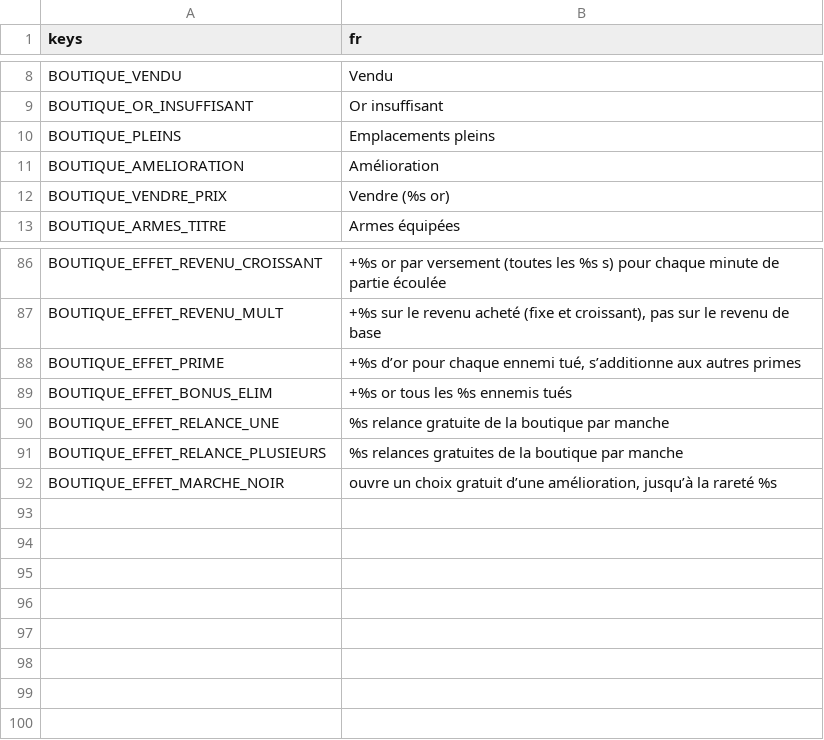
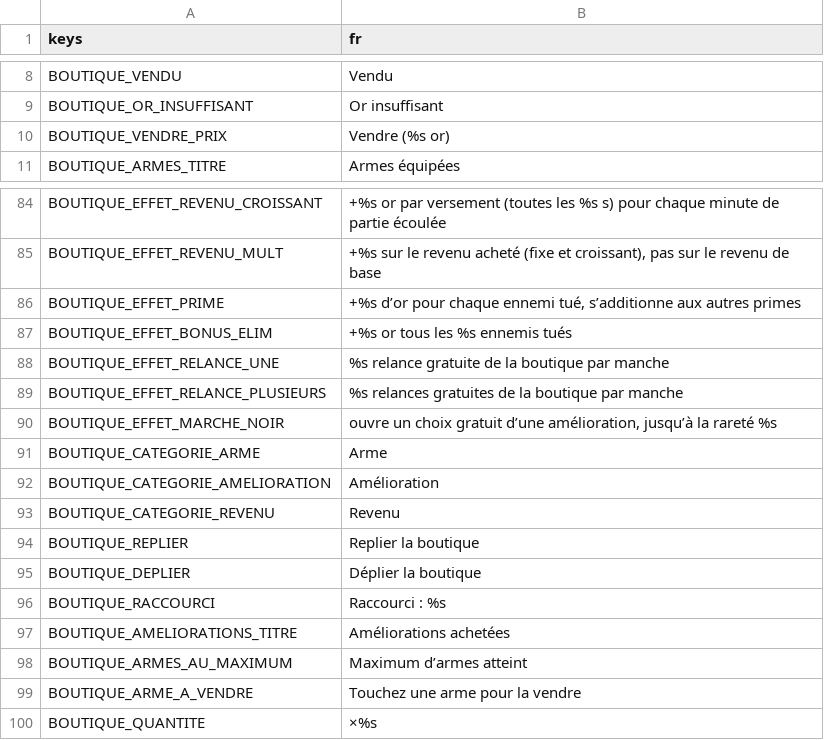
Before and after one commit to phamelin42/Last-tower-standing, a CSV file: i18n/textes_boutique.csv, drawn as a sheet; only a part is shown, gaps mark what is left out.

```diff
--- a/i18n/textes_boutique.csv
+++ b/i18n/textes_boutique.csv
@@ -9,4 +9,2 @@ BOUTIQUE_VENDU,Vendu
 BOUTIQUE_OR_INSUFFISANT,Or insuffisant
-BOUTIQUE_PLEINS,Emplacements pleins
-BOUTIQUE_AMELIORATION,Amélioration
 BOUTIQUE_VENDRE_PRIX,Vendre (%s or)
@@ -92 +90,11 @@ BOUTIQUE_EFFET_RELANCE_PLUSIEURS,%s relances gratuites de la boutique par manche
 BOUTIQUE_EFFET_MARCHE_NOIR,"ouvre un choix gratuit d’une amélioration, jusqu’à la rareté %s"
+BOUTIQUE_CATEGORIE_ARME,Arme
+BOUTIQUE_CATEGORIE_AMELIORATION,Amélioration
+BOUTIQUE_CATEGORIE_REVENU,Revenu
+BOUTIQUE_REPLIER,Replier la boutique
+BOUTIQUE_DEPLIER,Déplier la boutique
+BOUTIQUE_RACCOURCI,Raccourci : %s
+BOUTIQUE_AMELIORATIONS_TITRE,Améliorations achetées
+BOUTIQUE_ARMES_AU_MAXIMUM,Maximum d’armes atteint
+BOUTIQUE_ARME_A_VENDRE,Touchez une arme pour la vendre
+BOUTIQUE_QUANTITE,×%s
```
Also changed, not shown: 11 other files.
